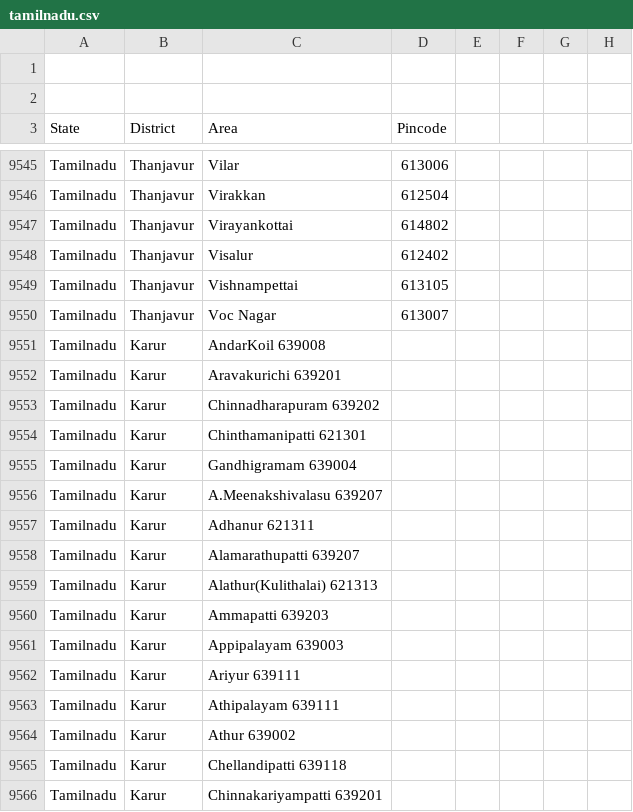
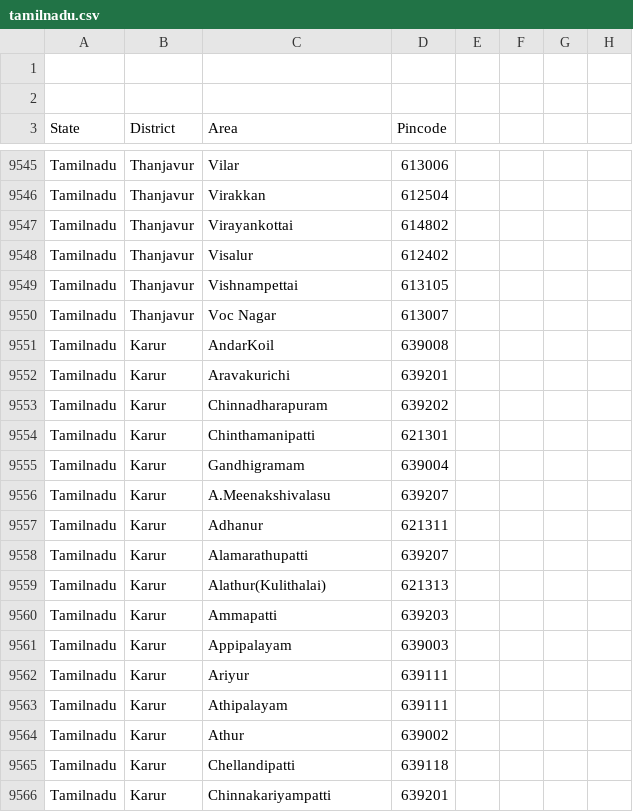
Before and after one commit to vpmglug/districts_details, a CSV file: districts/tamilnadu.csv, drawn as a sheet; only a part is shown, gaps mark what is left out; the diff covers the shown part only.

```diff
--- a/districts/tamilnadu.csv
+++ b/districts/tamilnadu.csv
@@ -9550,17 +9550,17 @@ Tamilnadu,Thanjavur,Vishnampettai,613105,,,,
 Tamilnadu,Thanjavur,Voc Nagar,613007,,,,
-Tamilnadu,Karur,AndarKoil 	639008
-Tamilnadu,Karur,Aravakurichi 	639201
-Tamilnadu,Karur,Chinnadharapuram	639202
-Tamilnadu,Karur,Chinthamanipatti	621301
-Tamilnadu,Karur,Gandhigramam 	639004
-Tamilnadu,Karur,A.Meenakshivalasu	639207
-Tamilnadu,Karur,Adhanur	621311
-Tamilnadu,Karur,Alamarathupatti	639207
-Tamilnadu,Karur,Alathur(Kulithalai)	621313
-Tamilnadu,Karur,Ammapatti	639203
-Tamilnadu,Karur,Appipalayam	639003
-Tamilnadu,Karur,Ariyur	639111
-Tamilnadu,Karur,Athipalayam	639111
-Tamilnadu,Karur,Athur	639002
-Tamilnadu,Karur,Chellandipatti	639118
-Tamilnadu,Karur,Chinnakariyampatti	639201
+Tamilnadu,Karur,AndarKoil ,639008,,,,
+Tamilnadu,Karur,Aravakurichi ,639201,,,,
+Tamilnadu,Karur,Chinnadharapuram,639202,,,,
+Tamilnadu,Karur,Chinthamanipatti,621301,,,,
+Tamilnadu,Karur,Gandhigramam ,639004,,,,
+Tamilnadu,Karur,A.Meenakshivalasu,639207,,,,
+Tamilnadu,Karur,Adhanur,621311,,,,
+Tamilnadu,Karur,Alamarathupatti,639207,,,,
+Tamilnadu,Karur,Alathur(Kulithalai),621313,,,,
+Tamilnadu,Karur,Ammapatti,639203,,,,
+Tamilnadu,Karur,Appipalayam,639003,,,,
+Tamilnadu,Karur,Ariyur,639111,,,,
+Tamilnadu,Karur,Athipalayam,639111,,,,
+Tamilnadu,Karur,Athur,639002,,,,
+Tamilnadu,Karur,Chellandipatti,639118,,,,
+Tamilnadu,Karur,Chinnakariyampatti,639201,,,,
```
Also changed, not shown: 1 added row and 134 edited cells elsewhere in this file, 1 other file.
